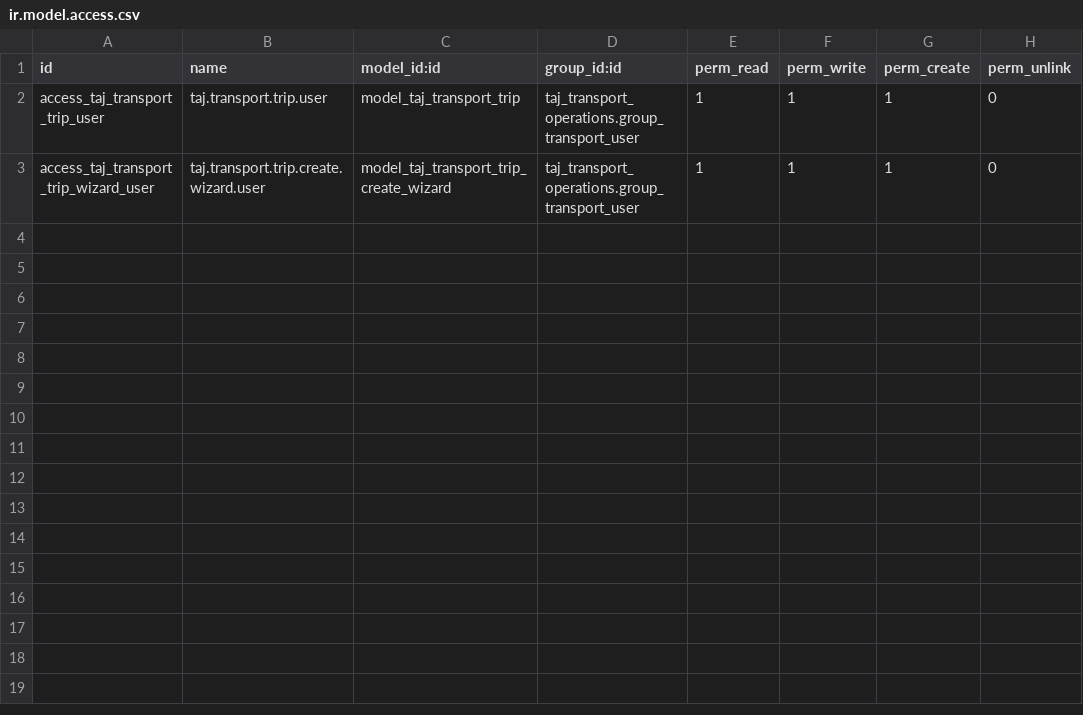
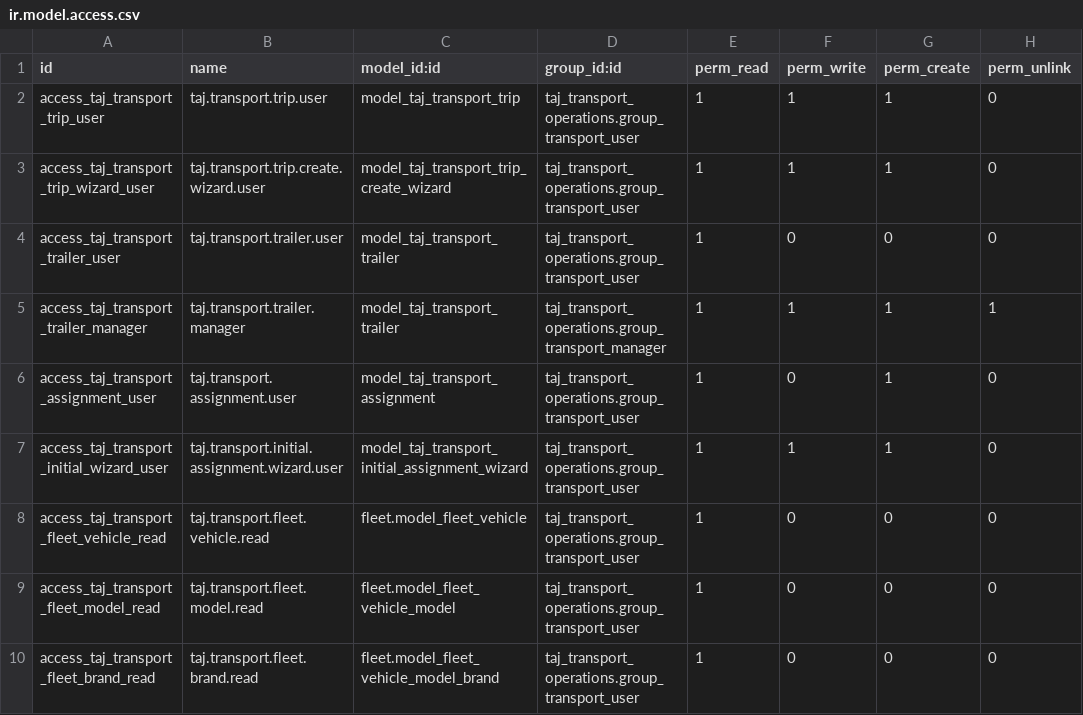
Before and after one commit to TAJ-Trucking-Limited/odoo15, a CSV file: taj_transport_operations/security/ir.model.access.csv, drawn as a sheet; the diff names each change by its address in the sheet, - before the commit and + after, or states it on an @@ line.

Commit message:
[ADD] taj_transport_operations: Phase 2 batch 4 initial resource assignments

```diff
--- a/taj_transport_operations/security/ir.model.access.csv
+++ b/taj_transport_operations/security/ir.model.access.csv
+row 4: access_taj_transport_trailer_user | taj.transport.trailer.user | model_taj_transport_trailer | taj_transport_operations.group_transport_user | 1 | 0 | 0 | 0
+row 5: access_taj_transport_trailer_manager | taj.transport.trailer.manager | model_taj_transport_trailer | taj_transport_operations.group_transport_manager | 1 | 1 | 1 | 1
+row 6: access_taj_transport_assignment_user | taj.transport.assignment.user | model_taj_transport_assignment | taj_transport_operations.group_transport_user | 1 | 0 | 1 | 0
+row 7: access_taj_transport_initial_wizard_user | taj.transport.initial.assignment.wizard.user | model_taj_transport_initial_assignment_wizard | taj_transport_operations.group_transport_user | 1 | 1 | 1 | 0
+row 8: access_taj_transport_fleet_vehicle_read | taj.transport.fleet.vehicle.read | fleet.model_fleet_vehicle | taj_transport_operations.group_transport_user | 1 | 0 | 0 | 0
+row 9: access_taj_transport_fleet_model_read | taj.transport.fleet.model.read | fleet.model_fleet_vehicle_model | taj_transport_operations.group_transport_user | 1 | 0 | 0 | 0
+row 10: access_taj_transport_fleet_brand_read | taj.transport.fleet.brand.read | fleet.model_fleet_vehicle_model_brand | taj_transport_operations.group_transport_user | 1 | 0 | 0 | 0
```
Also changed, not shown: 13 other files.
